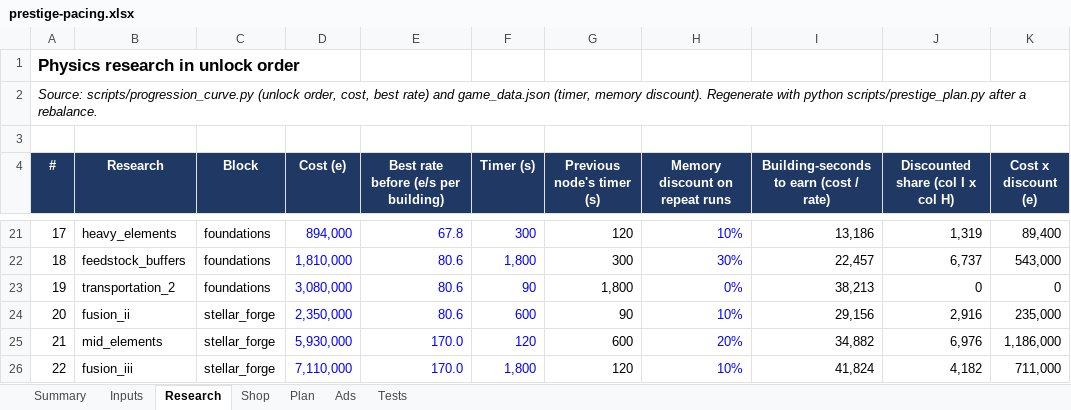
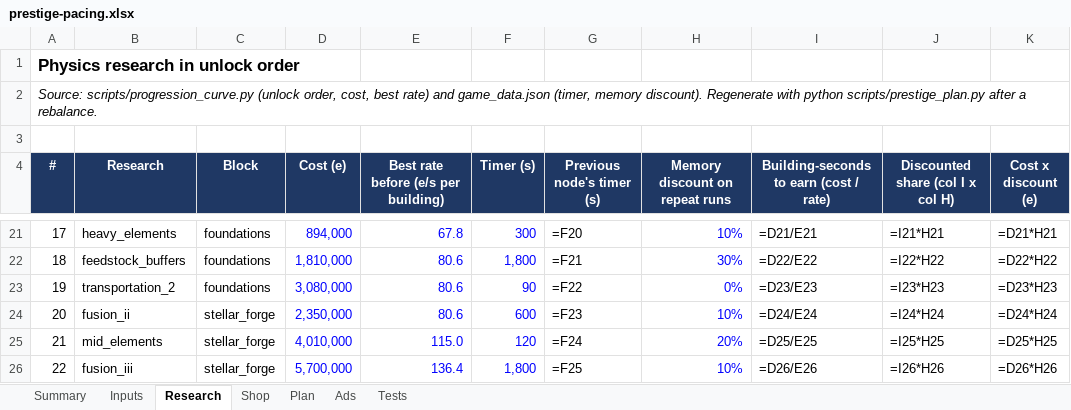
Before and after one commit to aclemetson/mobile-idle-builder, an Excel workbook: docs/balance/prestige-pacing.xlsx, sheet Research, drawn as a sheet; only a part is shown, gaps mark what is left out; values as stored, in another font and other column widths than the file's, no borders; formulas without a stored value are shown as written; the diff covers the shown part only; the diff names each change by its address in the sheet, - before the commit and + after, or states it on an @@ line.

```diff
--- a/docs/balance/prestige-pacing.xlsx (sheet Research)
+++ b/docs/balance/prestige-pacing.xlsx (sheet Research)
-G21 (Previous node's timer (s)): 120
+G21 (Previous node's timer (s)): =F20
-I21: 13,186
+I21: =D21/E21
-J21 (Discounted share (col I x col H)): 1,319
+J21 (Discounted share (col I x col H)): =I21*H21
-K21 (Cost x discount (e)): 89,400
+K21 (Cost x discount (e)): =D21*H21
-G22 (Previous node's timer (s)): 300
+G22 (Previous node's timer (s)): =F21
-I22: 22,457
+I22: =D22/E22
-J22 (Discounted share (col I x col H)): 6,737
+J22 (Discounted share (col I x col H)): =I22*H22
-K22 (Cost x discount (e)): 543,000
+K22 (Cost x discount (e)): =D22*H22
-G23 (Previous node's timer (s)): 1,800
+G23 (Previous node's timer (s)): =F22
-I23: 38,213
+I23: =D23/E23
-J23 (Discounted share (col I x col H)): 0
+J23 (Discounted share (col I x col H)): =I23*H23
-K23 (Cost x discount (e)): 0
+K23 (Cost x discount (e)): =D23*H23
-G24 (Previous node's timer (s)): 90
+G24 (Previous node's timer (s)): =F23
-I24: 29,156
+I24: =D24/E24
-J24 (Discounted share (col I x col H)): 2,916
+J24 (Discounted share (col I x col H)): =I24*H24
-K24 (Cost x discount (e)): 235,000
+K24 (Cost x discount (e)): =D24*H24
-D25 (Cost (e)): 5,930,000
+D25 (Cost (e)): 4,010,000
-E25: 170.0
+E25: 115.0
-G25 (Previous node's timer (s)): 600
+G25 (Previous node's timer (s)): =F24
-I25: 34,882
+I25: =D25/E25
-J25 (Discounted share (col I x col H)): 6,976
+J25 (Discounted share (col I x col H)): =I25*H25
-K25 (Cost x discount (e)): 1,186,000
+K25 (Cost x discount (e)): =D25*H25
-D26 (Cost (e)): 7,110,000
+D26 (Cost (e)): 5,700,000
-E26: 170.0
+E26: 136.4
-G26 (Previous node's timer (s)): 120
+G26 (Previous node's timer (s)): =F25
-I26: 41,824
+I26: =D26/E26
-J26 (Discounted share (col I x col H)): 4,182
+J26 (Discounted share (col I x col H)): =I26*H26
-K26 (Cost x discount (e)): 711,000
+K26 (Cost x discount (e)): =D26*H26
```
Also changed, not shown: 126 edited cells elsewhere in this sheet, sheet Shop, sheet Plan, sheet Summary, sheet Ads, sheet Inputs, sheet Tests, 3 other files.
